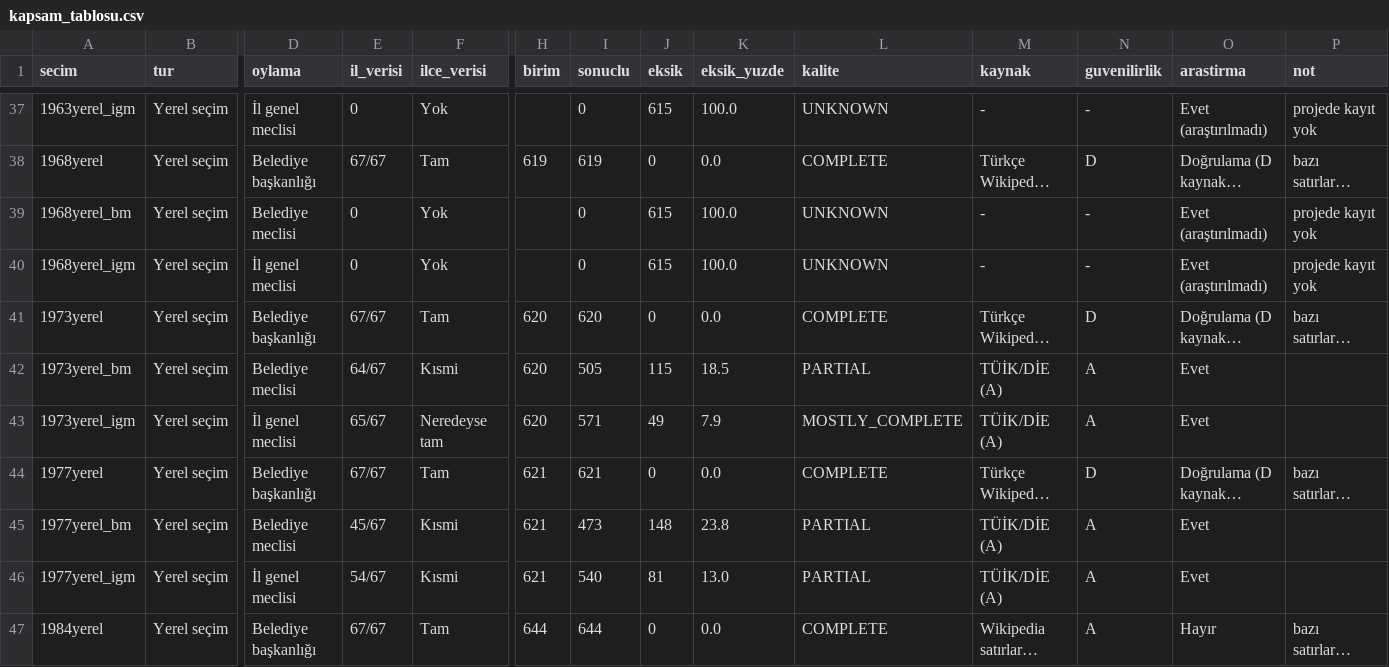
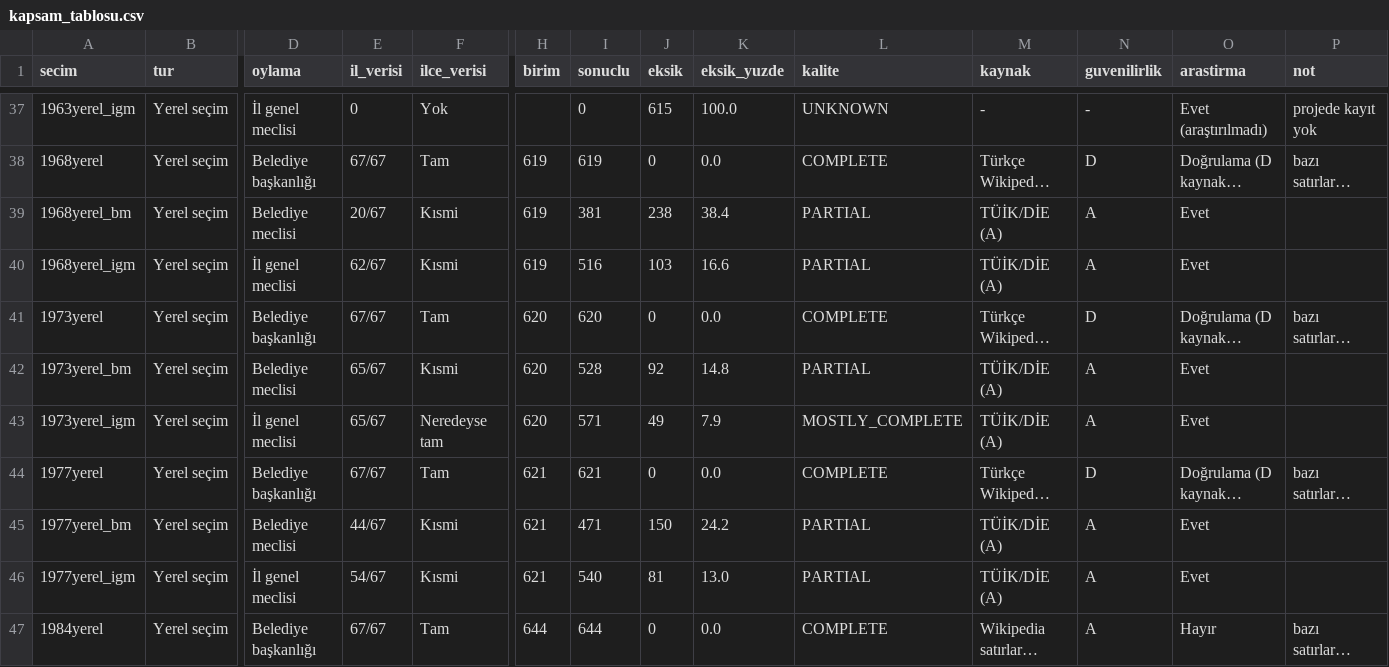
Before and after one commit to hamiKumbasae/turkiye-secim-haritasi, a CSV file: docs/rapor/kapsam_tablosu.csv, drawn as a sheet; only a part is shown, gaps mark what is left out; long unchanged cells end in …; the diff names each change by its address in the sheet, - before the commit and + after, or states it on an @@ line.

```diff
--- a/docs/rapor/kapsam_tablosu.csv
+++ b/docs/rapor/kapsam_tablosu.csv
-E39 (il_verisi): 0
+E39 (il_verisi): 20/67
-F39:F40 (ilce_verisi): Yok
+F39:F40 (ilce_verisi): Kısmi
-H39:H40 (birim): (empty)
+H39:H40 (birim): 619
-I39 (sonuclu): 0
+I39 (sonuclu): 381
-J39 (eksik): 615
+J39 (eksik): 238
-K39 (eksik_yuzde): 100.0
+K39 (eksik_yuzde): 38.4
-L39:L40 (kalite): UNKNOWN
+L39:L40 (kalite): PARTIAL
-M39:M40 (kaynak): -
+M39:M40 (kaynak): TÜİK/DİE (A)
-N39:N40 (guvenilirlik): -
+N39:N40 (guvenilirlik): A
-O39:O40 (arastirma): Evet (araştırılmadı)
+O39:O40 (arastirma): Evet
-P39:P40 (not): projede kayıt yok
+P39:P40 (not): (empty)
-E40 (il_verisi): 0
+E40 (il_verisi): 62/67
-I40 (sonuclu): 0
+I40 (sonuclu): 516
-J40 (eksik): 615
+J40 (eksik): 103
-K40 (eksik_yuzde): 100.0
+K40 (eksik_yuzde): 16.6
-E42 (il_verisi): 64/67
+E42 (il_verisi): 65/67
-I42 (sonuclu): 505
+I42 (sonuclu): 528
-J42 (eksik): 115
+J42 (eksik): 92
-K42 (eksik_yuzde): 18.5
+K42 (eksik_yuzde): 14.8
-E45 (il_verisi): 45/67
+E45 (il_verisi): 44/67
-I45 (sonuclu): 473
+I45 (sonuclu): 471
-J45 (eksik): 148
+J45 (eksik): 150
-K45 (eksik_yuzde): 23.8
+K45 (eksik_yuzde): 24.2
```
Also changed, not shown: docs/rapor/veri_denetimi/KATILIM_COK_DUSUK.csv, docs/rapor/veri_denetimi/SECMEN_YOK_OY_VAR.csv, 33 other files.
